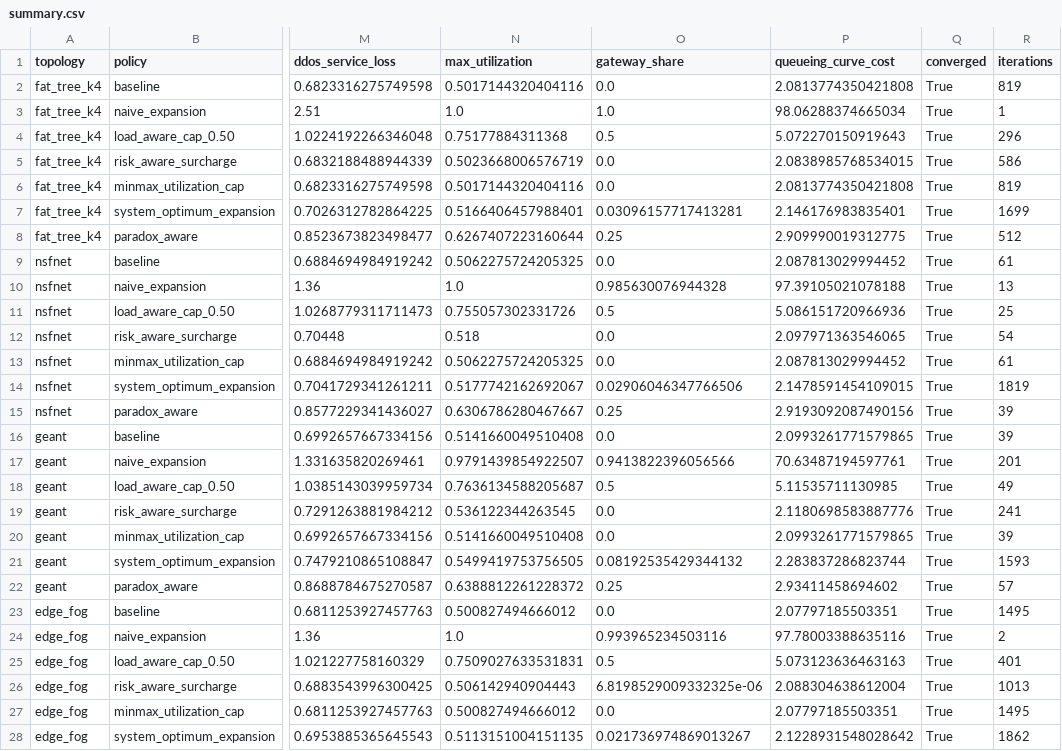
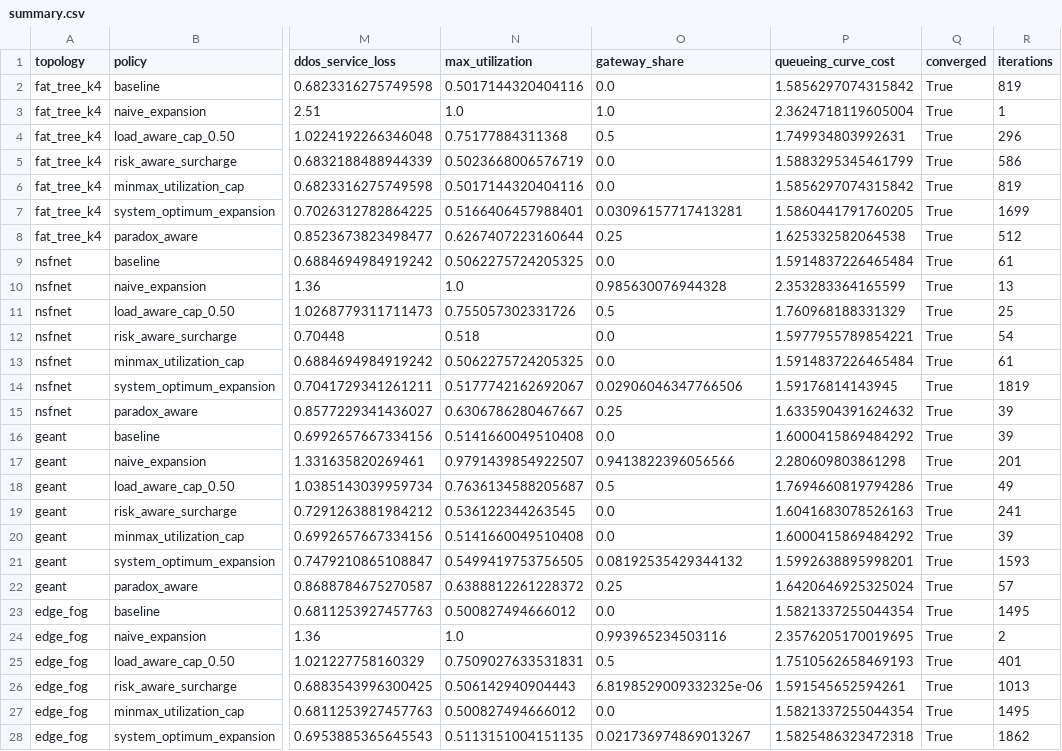
Before and after one commit to dcommey/braess-paradox-in-networks, a CSV file: experiments/results/summary.csv, drawn as a sheet; only a part is shown, gaps mark what is left out; the diff covers the shown part only; the diff names each change by its address in the sheet, - before the commit and + after, or states it on an @@ line.

Commit message:
Refine experiment artifact robustness check

```diff
--- a/experiments/results/summary.csv
+++ b/experiments/results/summary.csv
-P2 (queueing_curve_cost): 2.0813774350421808
+P2 (queueing_curve_cost): 1.5856297074315842
-P3 (queueing_curve_cost): 98.06288374665034
+P3 (queueing_curve_cost): 2.3624718119605004
-P4 (queueing_curve_cost): 5.072270150919643
+P4 (queueing_curve_cost): 1.749934803992631
-P5 (queueing_curve_cost): 2.0838985768534015
+P5 (queueing_curve_cost): 1.5883295345461799
-P6 (queueing_curve_cost): 2.0813774350421808
+P6 (queueing_curve_cost): 1.5856297074315842
-P7 (queueing_curve_cost): 2.146176983835401
+P7 (queueing_curve_cost): 1.5860441791760205
-P8 (queueing_curve_cost): 2.909990019312775
+P8 (queueing_curve_cost): 1.625332582064538
-P9 (queueing_curve_cost): 2.087813029994452
+P9 (queueing_curve_cost): 1.5914837226465484
-P10 (queueing_curve_cost): 97.39105021078188
+P10 (queueing_curve_cost): 2.353283364165599
-P11 (queueing_curve_cost): 5.086151720966936
+P11 (queueing_curve_cost): 1.760968188331329
-P12 (queueing_curve_cost): 2.097971363546065
+P12 (queueing_curve_cost): 1.5977955789854221
-P13 (queueing_curve_cost): 2.087813029994452
+P13 (queueing_curve_cost): 1.5914837226465484
-P14 (queueing_curve_cost): 2.1478591454109015
+P14 (queueing_curve_cost): 1.59176814143945
-P15 (queueing_curve_cost): 2.9193092087490156
+P15 (queueing_curve_cost): 1.6335904391624632
-P16 (queueing_curve_cost): 2.0993261771579865
+P16 (queueing_curve_cost): 1.6000415869484292
-P17 (queueing_curve_cost): 70.63487194597761
+P17 (queueing_curve_cost): 2.280609803861298
-P18 (queueing_curve_cost): 5.11535711130985
+P18 (queueing_curve_cost): 1.7694660819794286
-P19 (queueing_curve_cost): 2.1180698583887776
+P19 (queueing_curve_cost): 1.6041683078526163
-P20 (queueing_curve_cost): 2.0993261771579865
+P20 (queueing_curve_cost): 1.6000415869484292
-P21 (queueing_curve_cost): 2.283837286823744
+P21 (queueing_curve_cost): 1.5992638895998201
-P22 (queueing_curve_cost): 2.93411458694602
+P22 (queueing_curve_cost): 1.6420646925325024
-P23 (queueing_curve_cost): 2.07797185503351
+P23 (queueing_curve_cost): 1.5821337255044354
-P24 (queueing_curve_cost): 97.78003388635116
+P24 (queueing_curve_cost): 2.3576205170019695
-P25 (queueing_curve_cost): 5.073123636463163
+P25 (queueing_curve_cost): 1.7510562658469193
-P26 (queueing_curve_cost): 2.088304638612004
+P26 (queueing_curve_cost): 1.591545652594261
-P27 (queueing_curve_cost): 2.07797185503351
+P27 (queueing_curve_cost): 1.5821337255044354
-P28 (queueing_curve_cost): 2.1228931548028642
+P28 (queueing_curve_cost): 1.5825486323472318
```
Also changed, not shown: 1 edited cell elsewhere in this file, 4 other files.
